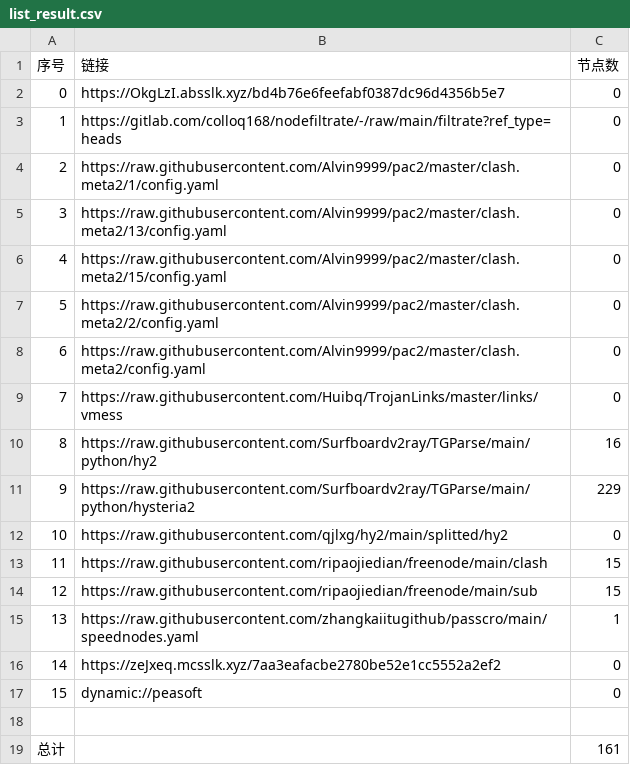
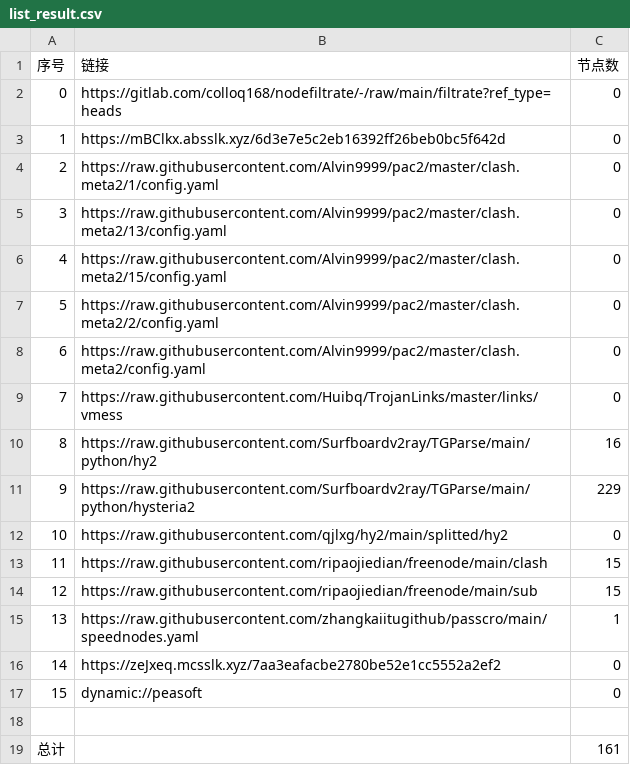
Before and after one commit to x-isd/AutoMergePublicNodes, a CSV file: list_result.csv, drawn as a sheet.

```diff
--- a/list_result.csv
+++ b/list_result.csv
@@ -1,4 +1,4 @@
 序号,链接,节点数
-0,https://OkgLzI.absslk.xyz/bd4b76e6feefabf0387dc96d4356b5e7,0
-1,https://gitlab.com/colloq168/nodefiltrate/-/raw/main/filtrate?ref_type=heads,0
+0,https://gitlab.com/colloq168/nodefiltrate/-/raw/main/filtrate?ref_type=heads,0
+1,https://mBClkx.absslk.xyz/6d3e7e5c2eb16392ff26beb0bc5f642d,0
 2,https://raw.githubusercontent.com/Alvin9999/pac2/master/clash.meta2/1/config.yaml,0
```
Also changed, not shown: 3 other files.
